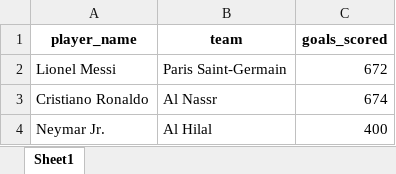
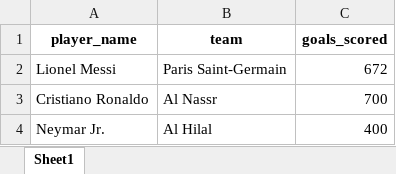
Before and after one commit to osllmai/syntethic_data, an Excel workbook: examples/output_dataFromPrompt.xlsx, sheet Sheet1, drawn as a sheet; values as stored, in another font and other column widths than the file's, no borders; the diff names each change by its address in the sheet, - before the commit and + after, or states it on an @@ line.

```diff
--- a/examples/output_dataFromPrompt.xlsx (sheet Sheet1)
+++ b/examples/output_dataFromPrompt.xlsx (sheet Sheet1)
-C3 (goals_scored): 674
+C3 (goals_scored): 700
```
Also changed, not shown: examples/output_data.xlsx, 10 other files.
